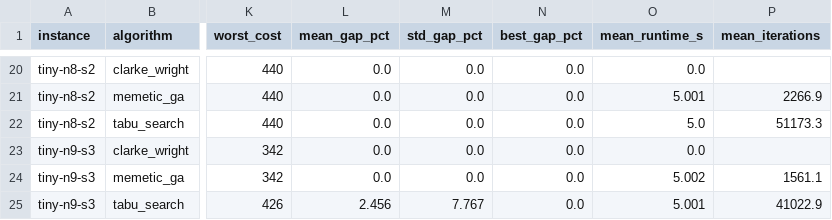
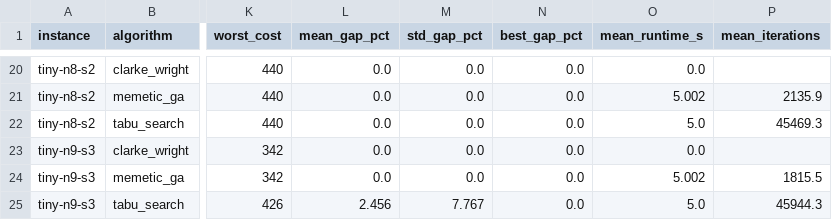
Before and after one commit to betulgoksu/cmp3005-medidrone-term-project, a CSV file: results/summary.csv, drawn as a sheet; only a part is shown, gaps mark what is left out; the diff covers the shown part only; the diff names each change by its address in the sheet, - before the commit and + after, or states it on an @@ line.

```diff
--- a/results/summary.csv
+++ b/results/summary.csv
-O21 (mean_runtime_s): 5.001
+O21 (mean_runtime_s): 5.002
-P21 (mean_iterations): 2266.9
+P21 (mean_iterations): 2135.9
-P22 (mean_iterations): 51173.3
+P22 (mean_iterations): 45469.3
-P24 (mean_iterations): 1561.1
+P24 (mean_iterations): 1815.5
-O25 (mean_runtime_s): 5.001
+O25 (mean_runtime_s): 5.0
-P25 (mean_iterations): 41022.9
+P25 (mean_iterations): 45944.3
```
Also changed, not shown: 32 edited cells elsewhere in this file, results/runs.csv, results/scaling.csv, 5 other files.
